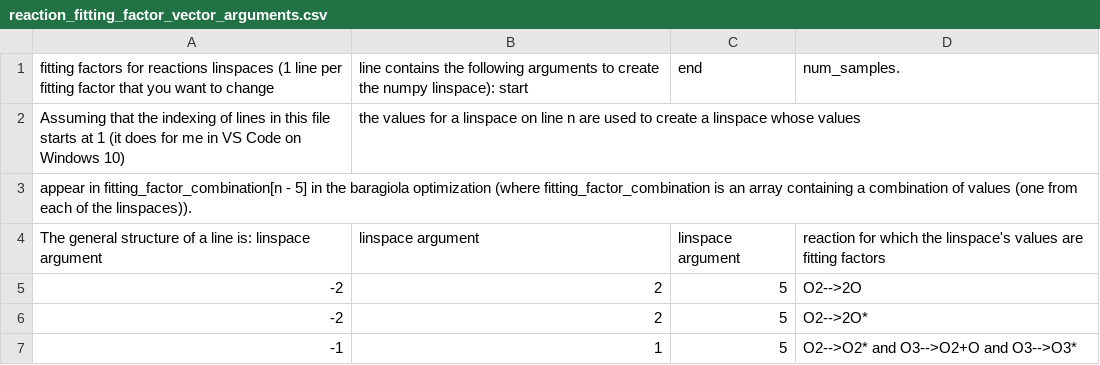
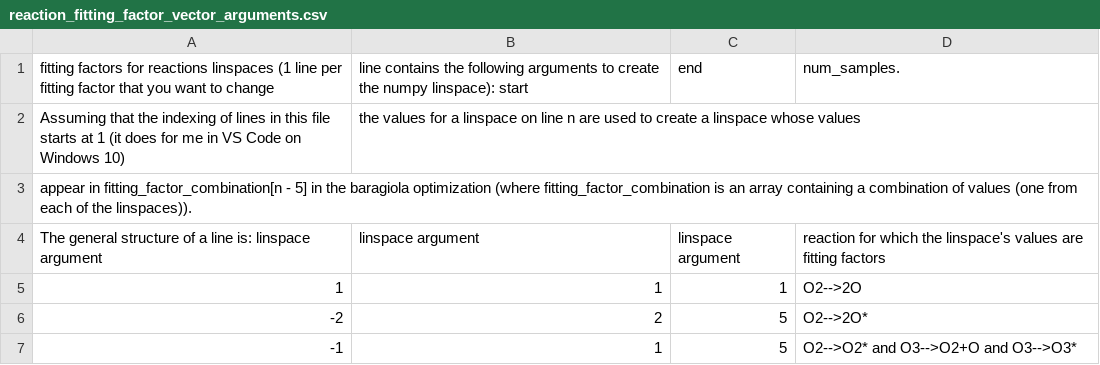
Before and after one commit to cnshingledecker/Dday, a CSV file: reaction_fitting_factor_linspace_args/reaction_fitting_factor_vector_arguments.csv, drawn as a sheet; removed rows and columns are numbered as before the commit, all else as after; the diff names each change by its address in the sheet, - before the commit and + after, or states it on an @@ line.

Commit message:
Setup delta values file for the next trial run

```diff
--- a/reaction_fitting_factor_linspace_args/reaction_fitting_factor_vector_arguments.csv
+++ b/reaction_fitting_factor_linspace_args/reaction_fitting_factor_vector_arguments.csv
-row 5: -2 | 2 | 5 | O2-->2O
+row 5: 1 | 1 | 1 | O2-->2O
```
